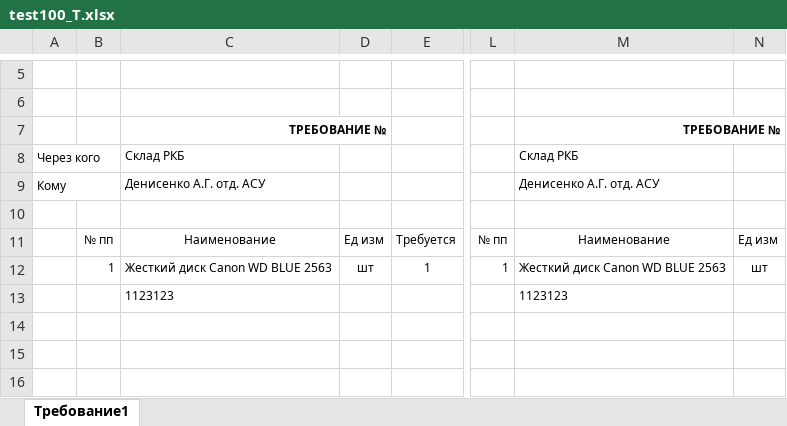
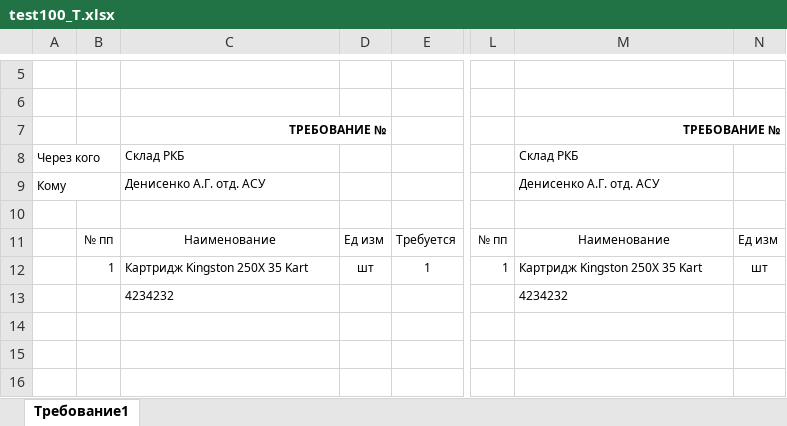
Before and after one commit to LaPesadilla-rus/test_sklad, an Excel workbook: backend/docs/test100_T.xlsx, sheet Требование1, drawn as a sheet; only a part is shown, gaps mark what is left out; values as stored, in another font and other column widths than the file's, no borders; removed rows and columns are numbered as before the commit, all else as after; rows hold the shown columns only; the diff names each change by its address in the sheet, - before the commit and + after, or states it on an @@ line.

```diff
--- a/backend/docs/test100_T.xlsx (sheet Требование1)
+++ b/backend/docs/test100_T.xlsx (sheet Требование1)
-C12: Жесткий диск Canon WD BLUE 2563
+C12: Картридж Kingston 250X 35 Kart
-M12: Жесткий диск Canon WD BLUE 2563
+M12: Картридж Kingston 250X 35 Kart
-row 13:  |  | 1123123 |  |  |  | 1123123
+row 13:  |  | 4234232 |  |  |  | 4234232
```
Also changed, not shown: backend/docs/test10.xlsx, 11 other files.
